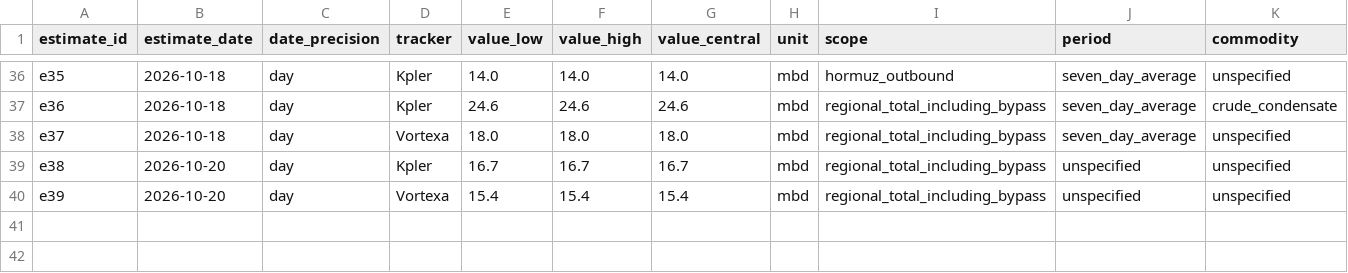
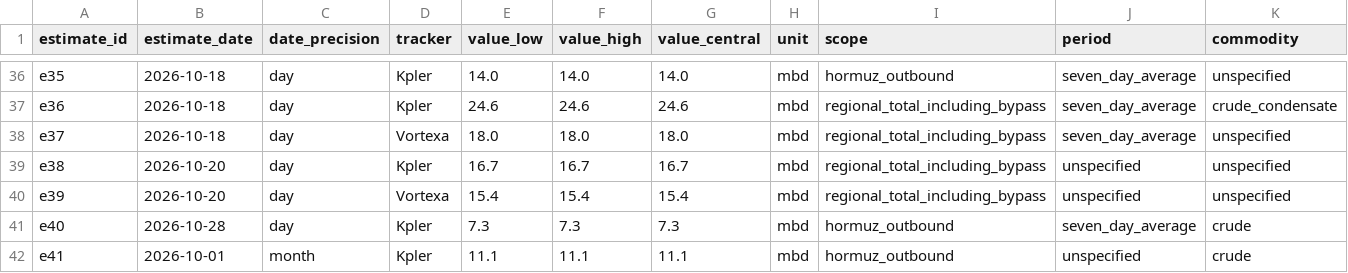
Before and after one commit to daseme/warnotwar, a CSV file: oilflows/data/curated/hormuz_flow_estimates.csv, drawn as a sheet; only a part is shown, gaps mark what is left out; rows hold the shown columns only; the diff names each change by its address in the sheet, - before the commit and + after, or states it on an @@ line.

```diff
--- a/oilflows/data/curated/hormuz_flow_estimates.csv
+++ b/oilflows/data/curated/hormuz_flow_estimates.csv
+row 41: e40 | 2026-10-28 | day | Kpler | 7.3 | 7.3 | 7.3 | mbd | hormuz_outbound | seven_day_average | crude
+row 42: e41 | 2026-10-01 | month | Kpler | 11.1 | 11.1 | 11.1 | mbd | hormuz_outbound | unspecified | crude
```
Also changed, not shown: 8 other files.
